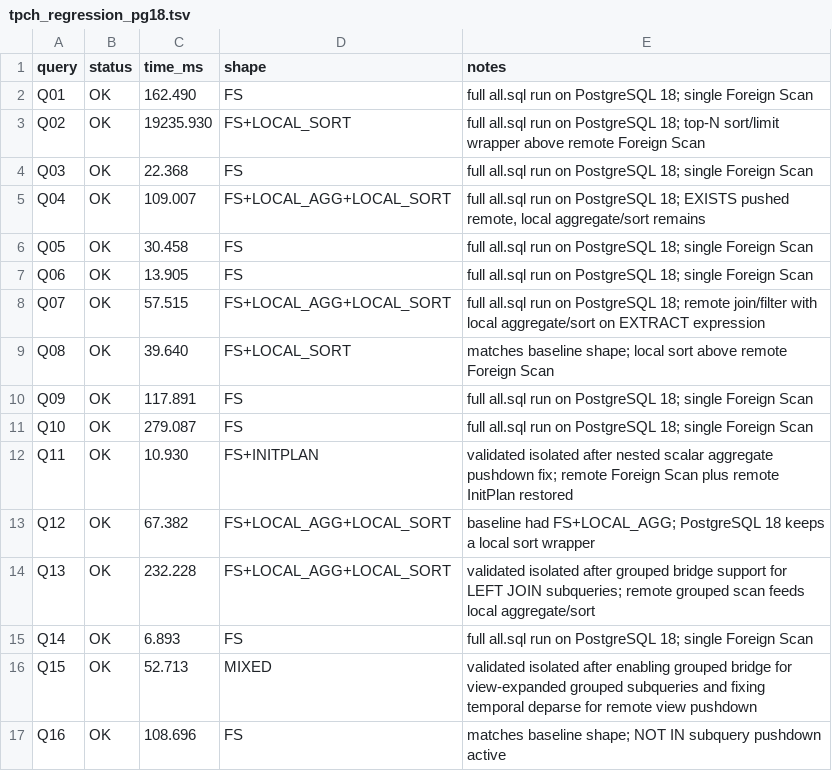
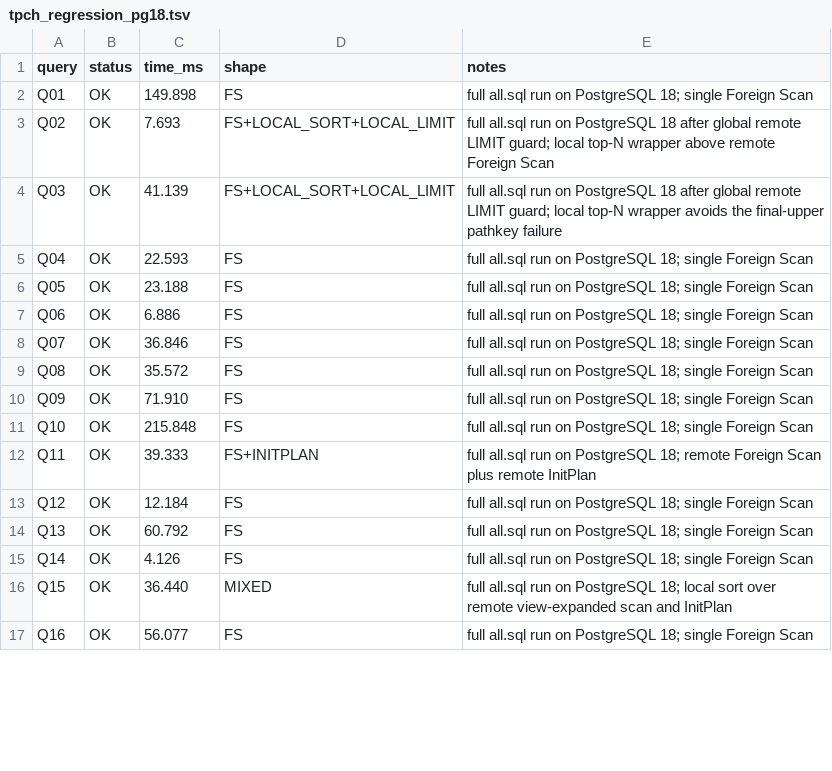
Before and after one commit to saulojb/pg_monetdb, a TSV file: tpch_regression_pg18.tsv, drawn as a sheet; only a part is shown; the diff covers the shown part only.

Commit message:
Fix cross-version planner behavior and refresh TPCH artifacts

```diff
--- a/tpch_regression_pg18.tsv
+++ b/tpch_regression_pg18.tsv
@@ -1,17 +1,17 @@
 query	status	time_ms	shape	notes
-Q01	OK	162.490	FS	full all.sql run on PostgreSQL 18; single Foreign Scan
-Q02	OK	19235.930	FS+LOCAL_SORT	full all.sql run on PostgreSQL 18; top-N sort/limit wrapper above remote Foreign Scan
-Q03	OK	22.368	FS	full all.sql run on PostgreSQL 18; single Foreign Scan
-Q04	OK	109.007	FS+LOCAL_AGG+LOCAL_SORT	full all.sql run on PostgreSQL 18; EXISTS pushed remote, local aggregate/sort remains
-Q05	OK	30.458	FS	full all.sql run on PostgreSQL 18; single Foreign Scan
-Q06	OK	13.905	FS	full all.sql run on PostgreSQL 18; single Foreign Scan
-Q07	OK	57.515	FS+LOCAL_AGG+LOCAL_SORT	full all.sql run on PostgreSQL 18; remote join/filter with local aggregate/sort on EXTRACT expression
-Q08	OK	39.640	FS+LOCAL_SORT	matches baseline shape; local sort above remote Foreign Scan
-Q09	OK	117.891	FS	full all.sql run on PostgreSQL 18; single Foreign Scan
-Q10	OK	279.087	FS	full all.sql run on PostgreSQL 18; single Foreign Scan
-Q11	OK	10.930	FS+INITPLAN	validated isolated after nested scalar aggregate pushdown fix; remote Foreign Scan plus remote InitPlan restored
-Q12	OK	67.382	FS+LOCAL_AGG+LOCAL_SORT	baseline had FS+LOCAL_AGG; PostgreSQL 18 keeps a local sort wrapper
-Q13	OK	232.228	FS+LOCAL_AGG+LOCAL_SORT	validated isolated after grouped bridge support for LEFT JOIN subqueries; remote grouped scan feeds local aggregate/sort
-Q14	OK	6.893	FS	full all.sql run on PostgreSQL 18; single Foreign Scan
-Q15	OK	52.713	MIXED	validated isolated after enabling grouped bridge for view-expanded grouped subqueries and fixing temporal deparse for remote view pushdown
-Q16	OK	108.696	FS	matches baseline shape; NOT IN subquery pushdown active
+Q01	OK	149.898	FS	full all.sql run on PostgreSQL 18; single Foreign Scan
+Q02	OK	7.693	FS+LOCAL_SORT+LOCAL_LIMIT	full all.sql run on PostgreSQL 18 after global remote LIMIT guard; local top-N wrapper above remote Foreign Scan
+Q03	OK	41.139	FS+LOCAL_SORT+LOCAL_LIMIT	full all.sql run on PostgreSQL 18 after global remote LIMIT guard; local top-N wrapper avoids the final-upper pathkey failure
+Q04	OK	22.593	FS	full all.sql run on PostgreSQL 18; single Foreign Scan
+Q05	OK	23.188	FS	full all.sql run on PostgreSQL 18; single Foreign Scan
+Q06	OK	6.886	FS	full all.sql run on PostgreSQL 18; single Foreign Scan
+Q07	OK	36.846	FS	full all.sql run on PostgreSQL 18; single Foreign Scan
+Q08	OK	35.572	FS	full all.sql run on PostgreSQL 18; single Foreign Scan
+Q09	OK	71.910	FS	full all.sql run on PostgreSQL 18; single Foreign Scan
+Q10	OK	215.848	FS	full all.sql run on PostgreSQL 18; single Foreign Scan
+Q11	OK	39.333	FS+INITPLAN	full all.sql run on PostgreSQL 18; remote Foreign Scan plus remote InitPlan
+Q12	OK	12.184	FS	full all.sql run on PostgreSQL 18; single Foreign Scan
+Q13	OK	60.792	FS	full all.sql run on PostgreSQL 18; single Foreign Scan
+Q14	OK	4.126	FS	full all.sql run on PostgreSQL 18; single Foreign Scan
+Q15	OK	36.440	MIXED	full all.sql run on PostgreSQL 18; local sort over remote view-expanded scan and InitPlan
+Q16	OK	56.077	FS	full all.sql run on PostgreSQL 18; single Foreign Scan
```
Also changed, not shown: 12 edited cells elsewhere in this file, tpch_regression_pg15.tsv, tpch_regression_pg16.tsv, 7 other files.
